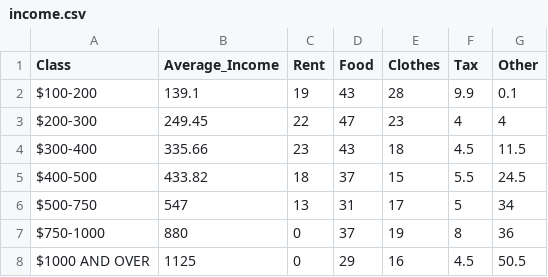
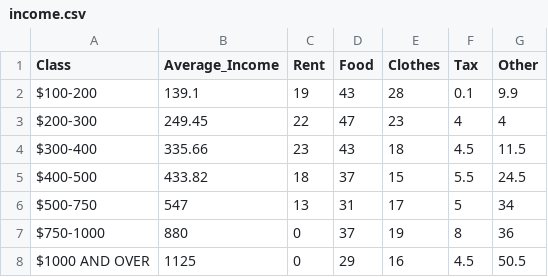
Before and after one commit to vizdata-s24/hw-3, a CSV file: data/income.csv, drawn as a sheet.

Commit message:
Fixed data error

```diff
--- a/data/income.csv
+++ b/data/income.csv
@@ -1,3 +1,3 @@
 Class,Average_Income,Rent,Food,Clothes,Tax,Other
-$100-200,139.1,19,43,28,9.9,0.1
+$100-200,139.1,19,43,28,0.1,9.9
 $200-300,249.45,22,47,23,4,4
```
